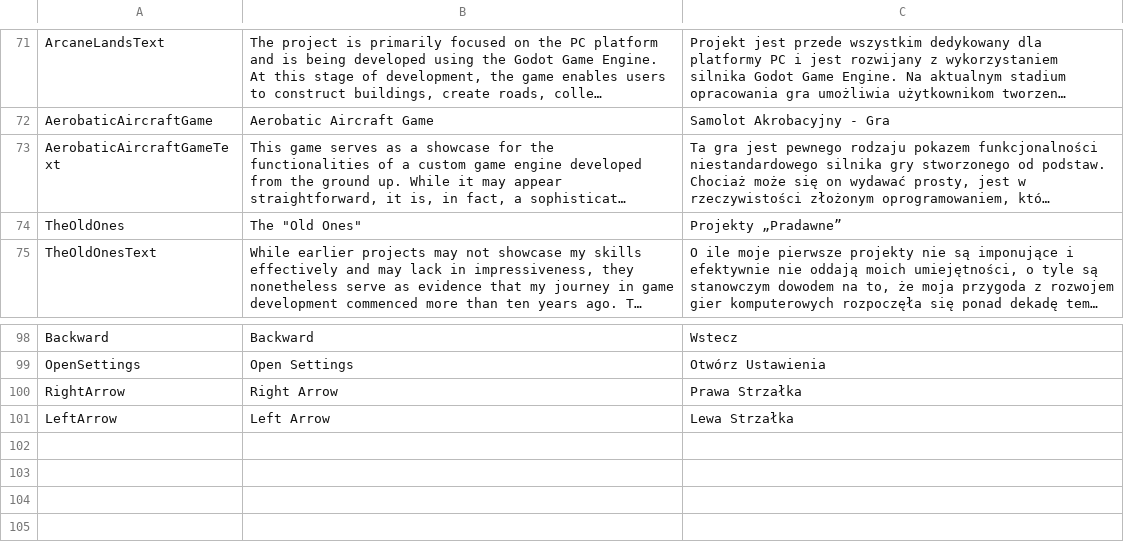
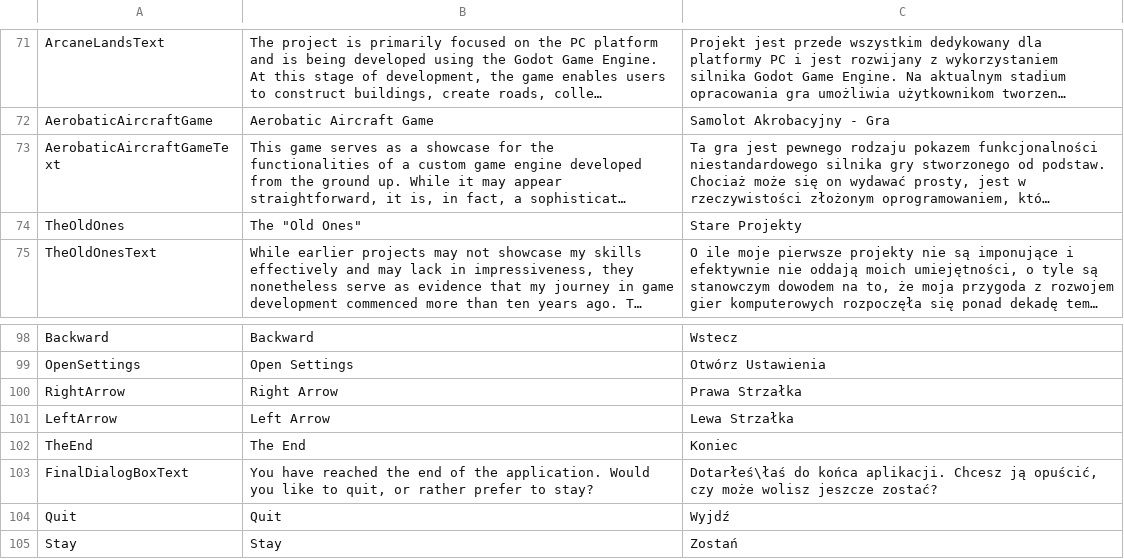
Before and after one commit to mike4bc4/showreel, a CSV file: Assets/Localization/Tables/Table.csv, drawn as a sheet; only a part is shown, gaps mark what is left out; long unchanged cells end in …; the diff names each change by its address in the sheet, - before the commit and + after, or states it on an @@ line.

Commit message:
Added final dialog box and its state.

```diff
--- a/Assets/Localization/Tables/Table.csv
+++ b/Assets/Localization/Tables/Table.csv
-C74: Projekty „Pradawne”
+C74: Stare Projekty
+row 102: TheEnd | The End | Koniec
+row 103: FinalDialogBoxText | You have reached the end of the application. Would you like to quit, or rather prefer to stay? | Dotarłeś\łaś do końca aplikacji. Chcesz ją opuścić, czy może wolisz jeszcze zostać?
+row 104: Quit | Quit | Wyjdź
+row 105: Stay | Stay | Zostań
```
Also changed, not shown: 9 other files.
